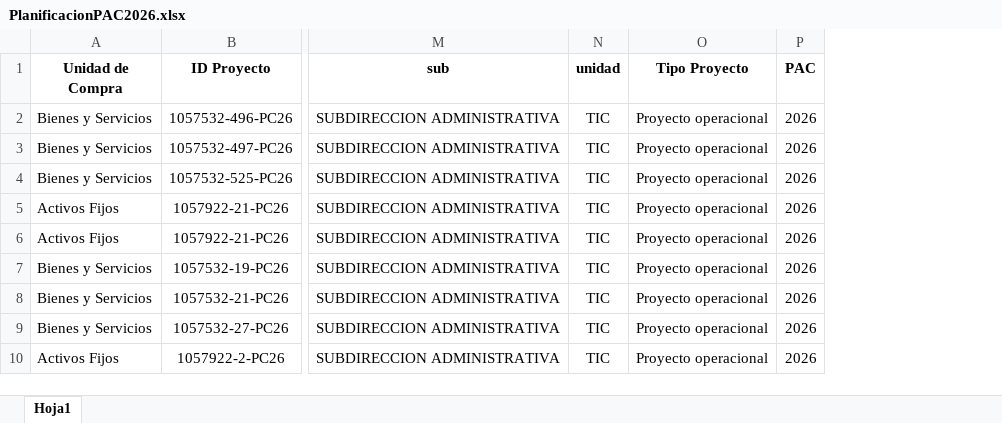
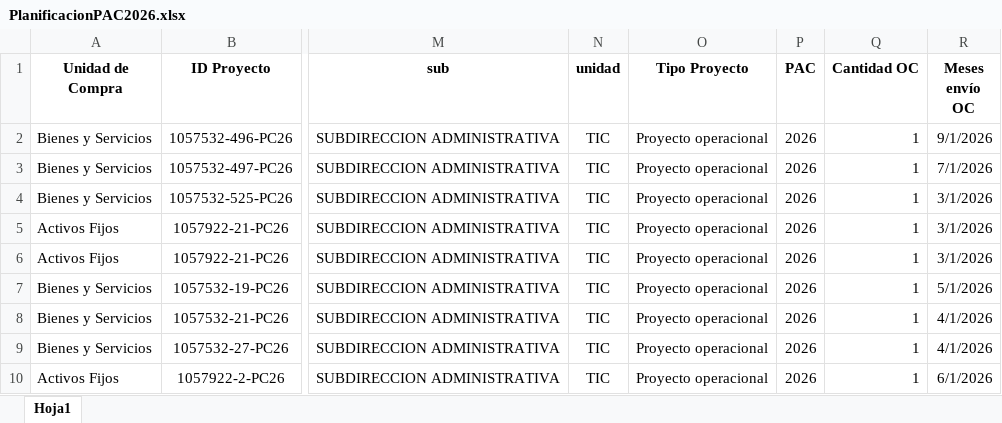
Before and after one commit to ngasencio/BD_SISTEMA, an Excel workbook: api/data/data_planificacionPac/PlanificacionPAC2026.xlsx, sheet Hoja1, drawn as a sheet; only a part is shown, gaps mark what is left out; values as stored, in another font and other column widths than the file's, no borders; the diff names each change by its address in the sheet, - before the commit and + after, or states it on an @@ line.

```diff
--- a/api/data/data_planificacionPac/PlanificacionPAC2026.xlsx (sheet Hoja1)
+++ b/api/data/data_planificacionPac/PlanificacionPAC2026.xlsx (sheet Hoja1)
+column Q (Cantidad OC), rows 2-10: all 1
+column R (Meses envío OC), rows 2-10: 9/1/2026 | 7/1/2026 | 3/1/2026 | 3/1/2026 | 3/1/2026 | 5/1/2026 | 4/1/2026 | 4/1/2026 | 6/1/2026
```
Also changed, not shown: 37 other files.
